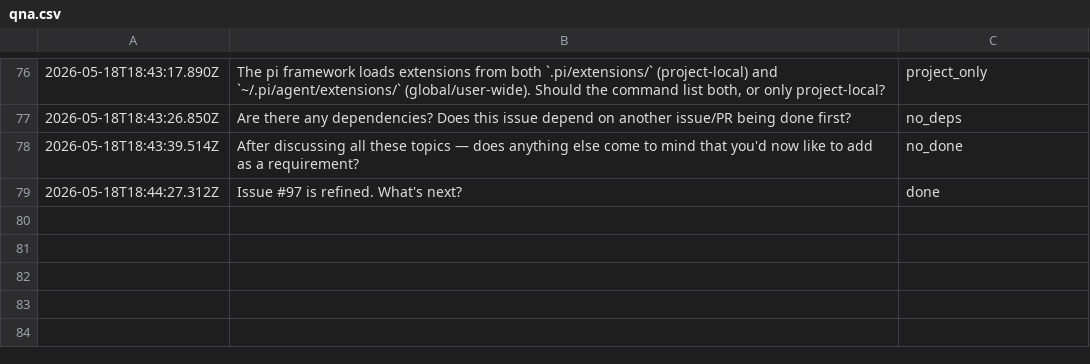
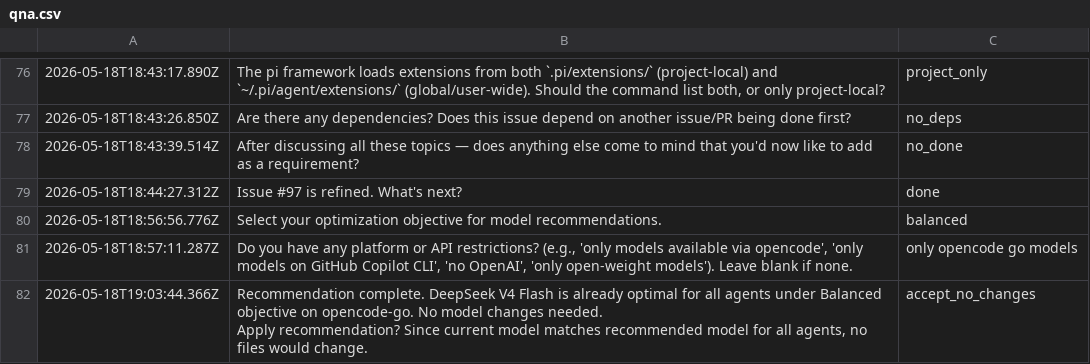
Before and after one commit to SchneiderDaniel/agentcastle, a CSV file: .pi/context/qna.csv, drawn as a sheet; only a part is shown, gaps mark what is left out; ↵ is a line break in a cell; the diff names each change by its address in the sheet, - before the commit and + after, or states it on an @@ line.

Commit message:
Model Select prompt update

```diff
--- a/.pi/context/qna.csv
+++ b/.pi/context/qna.csv
+row 80: 2026-05-18T18:56:56.776Z | Select your optimization objective for model recommendations. | balanced
+row 81: 2026-05-18T18:57:11.287Z | Do you have any platform or API restrictions? (e.g., 'only models available via opencode', 'only models on GitHub Copilot CLI', 'no OpenAI', 'only open-weight models'). Leave blank if none. | only opencode go models
+row 82: 2026-05-18T19:03:44.366Z | Recommendation complete. DeepSeek V4 Flash is already optimal for all agents under Balanced objective on opencode-go. No model changes needed. ↵ Apply recommendation? Since current model matches recommended model for all agents, no files would change. | accept_no_changes
```
Also changed, not shown: 1 other file.
